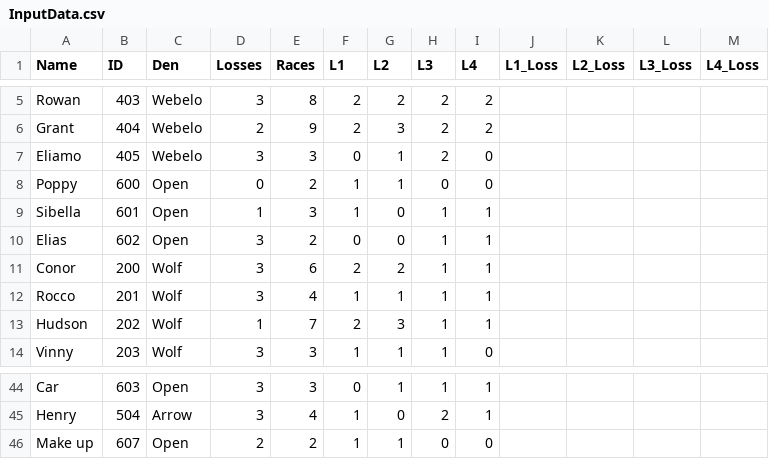
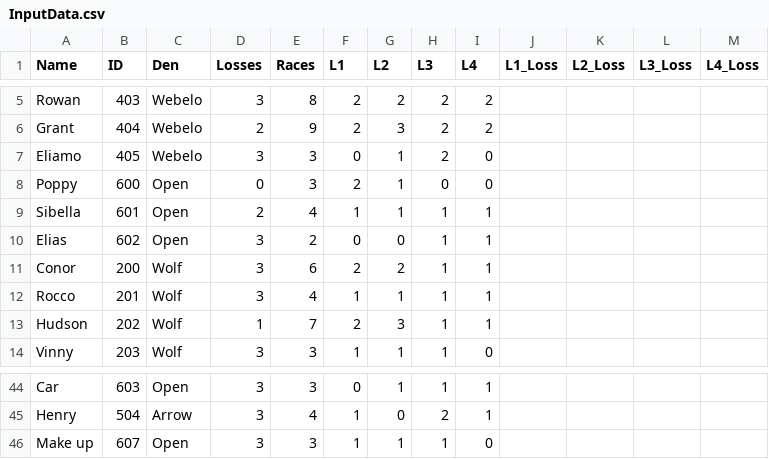
Before and after one commit to chapman178/PWDtool, a CSV file: InputData.csv, drawn as a sheet; only a part is shown, gaps mark what is left out.

Commit message:
Data updated via App

```diff
--- a/InputData.csv
+++ b/InputData.csv
@@ -7,4 +7,4 @@ Grant,404,Webelo,2,9,2,3,2,2,,,,
 Eliamo,405,Webelo,3,3,0,1,2,0,,,,
-Poppy,600,Open,0,2,1,1,0,0,,,,
-Sibella,601,Open,1,3,1,0,1,1,,,,
+Poppy,600,Open,0,3,2,1,0,0,,,,
+Sibella,601,Open,2,4,1,1,1,1,,,,
 Elias,602,Open,3,2,0,0,1,1,,,,
@@ -45,2 +45,2 @@ Car,603,Open,3,3,0,1,1,1,,,,
 Henry,504,Arrow,3,4,1,0,2,1,,,,
-Make up,607,Open,2,2,1,1,0,0,,,,
+Make up,607,Open,3,3,1,1,1,0,,,,
```
